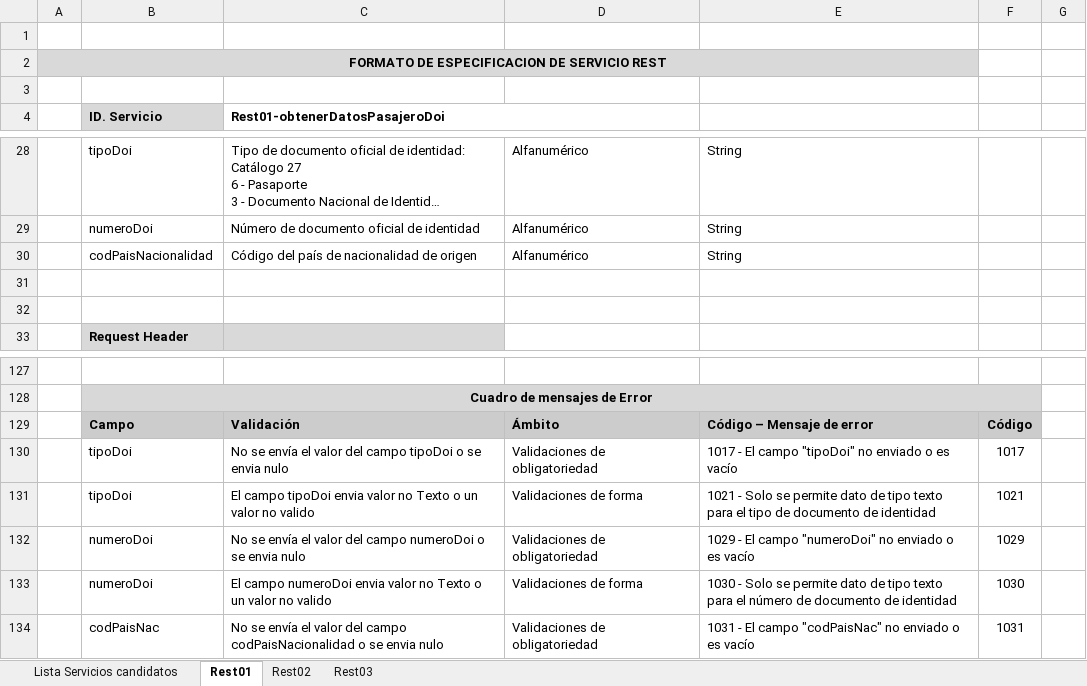
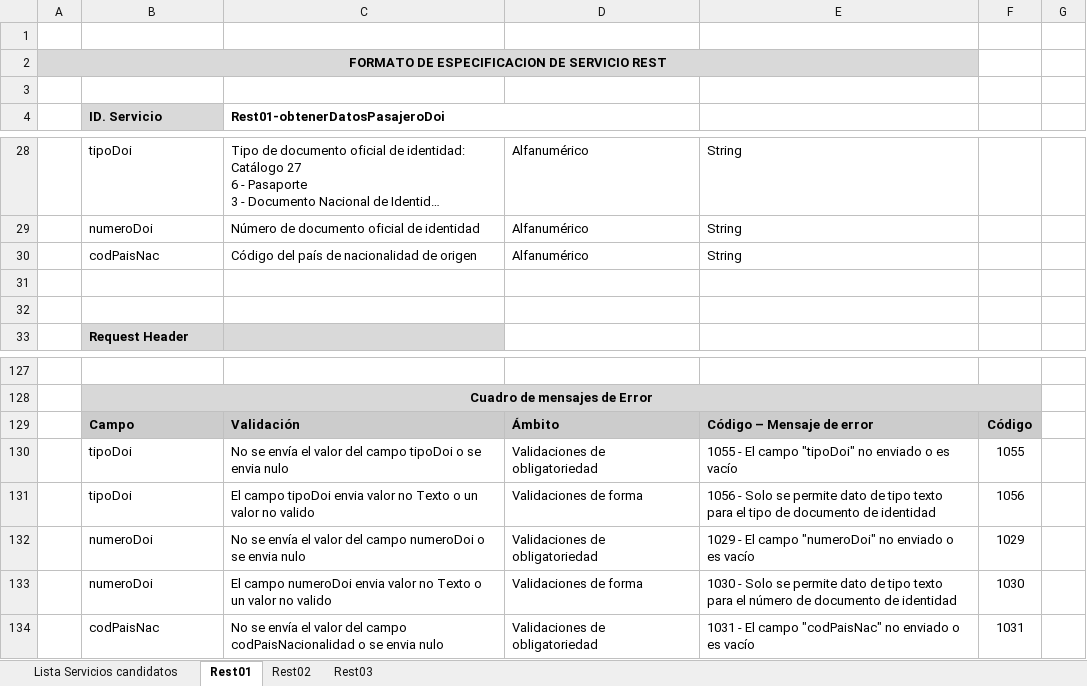
Before and after one commit to opalmott/Canvia_Sunat, an Excel workbook: 001-F2_341002_Consultas_Control_Pasajeros-CUS04-Catalogo_Pasajeros/Especificaciones_Tecnicas_Service_Rest_CP76- P_SNAA0005.02 -3_v0.1.xlsx, sheet Rest01, drawn as a sheet; only a part is shown, gaps mark what is left out; long unchanged cells end in …; values as stored, in another font and other column widths than the file's, no borders; charts and pictures not drawn; the diff covers the shown part only; the diff names each change by its address in the sheet, - before the commit and + after, or states it on an @@ line.

```diff
--- a/001-F2_341002_Consultas_Control_Pasajeros-CUS04-Catalogo_Pasajeros/Especificaciones_Tecnicas_Service_Rest_CP76- P_SNAA0005.02 -3_v0.1.xlsx (sheet Rest01)
+++ b/001-F2_341002_Consultas_Control_Pasajeros-CUS04-Catalogo_Pasajeros/Especificaciones_Tecnicas_Service_Rest_CP76- P_SNAA0005.02 -3_v0.1.xlsx (sheet Rest01)
-B30 (ID. Servicio): codPaisNacionalidad
+B30 (ID. Servicio): codPaisNac
-E130: 1017 - El…
+E130: 1055 - El…
-F130: 1017
+F130: 1055
-E131: 1021 - Solo…
+E131: 1056 - Solo…
-F131: 1021
+F131: 1056
```
Also changed, not shown: 20 edited cells elsewhere in this sheet, sheet Rest02, sheet Rest03, 3 other files.
